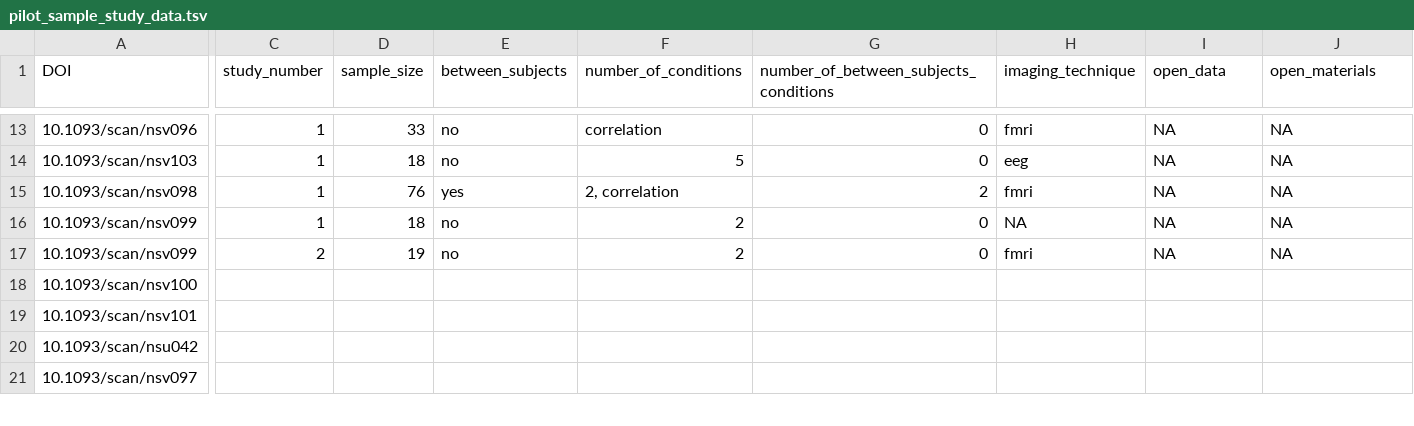
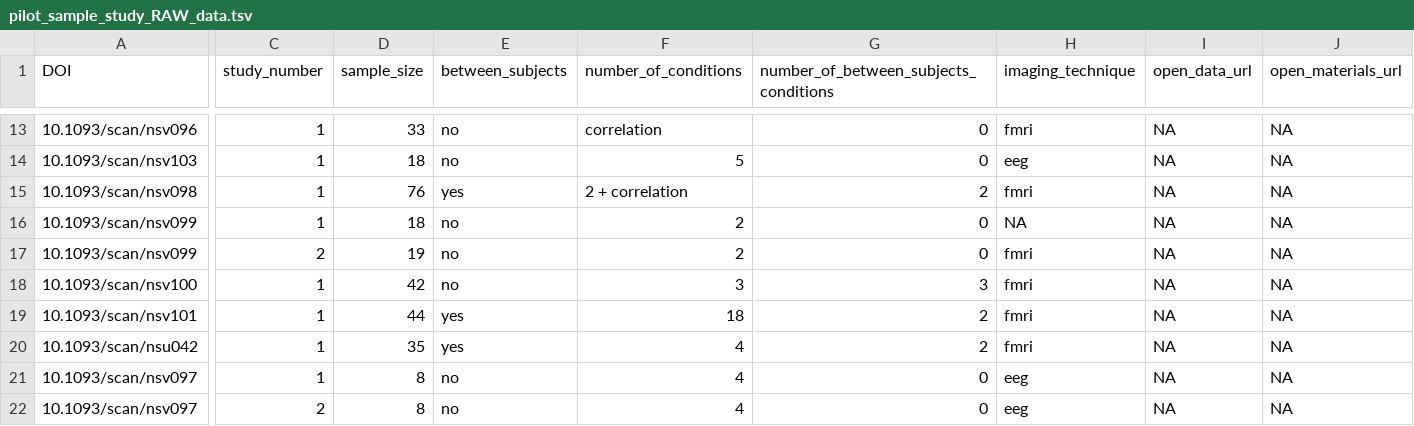
Before and after one commit to pederisager/NeuroRep_RV, a TSV file: raw_data/pilot_sample_study_RAW_data.tsv (was raw_data/pilot_sample_study_data.tsv), drawn as a sheet; only a part is shown, gaps mark what is left out; rows hold the shown columns only; the diff covers the shown part only; the diff names each change by its address in the sheet, - before the commit and + after, or states it on an @@ line.

Commit message:
updated pilot RAW with additional coded papers

```diff
--- a/raw_data/pilot_sample_study_data.tsv
+++ b/raw_data/pilot_sample_study_RAW_data.tsv
-I1: open_data
+I1: open_data_url
-J1: open_materials
+J1: open_materials_url
-F15 (number_of_conditions): 2, correlation
+F15 (number_of_conditions): 2 + correlation
-C18:C21 (study_number): (empty)
+C18:C21 (study_number): 1
-D18 (sample_size): (empty)
+D18 (sample_size): 42
-E18 (between_subjects): (empty)
+E18 (between_subjects): no
-F18 (number_of_conditions): (empty)
+F18 (number_of_conditions): 3
-G18: (empty)
+G18: 3
-H18:H20 (imaging_technique): (empty)
+H18:H20 (imaging_technique): fmri
-I18:I21 (open_data_url): (empty)
+I18:I21 (open_data_url): NA
-J18:J21 (open_materials_url): (empty)
+J18:J21 (open_materials_url): NA
-D19 (sample_size): (empty)
+D19 (sample_size): 44
-E19:E20 (between_subjects): (empty)
+E19:E20 (between_subjects): yes
-F19 (number_of_conditions): (empty)
+F19 (number_of_conditions): 18
-G19:G20: (empty)
+G19:G20: 2
-D20 (sample_size): (empty)
+D20 (sample_size): 35
-F20:F21 (number_of_conditions): (empty)
+F20:F21 (number_of_conditions): 4
-D21 (sample_size): (empty)
+D21 (sample_size): 8
-E21 (between_subjects): (empty)
+E21 (between_subjects): no
-G21: (empty)
+G21: 0
-H21 (imaging_technique): (empty)
+H21 (imaging_technique): eeg
+row 22: 10.1093/scan/nsv097 | 2 | 8 | no | 4 | 0 | eeg | NA | NA
```
Also changed, not shown: 98 edited cells elsewhere in this file, 14 other files.
